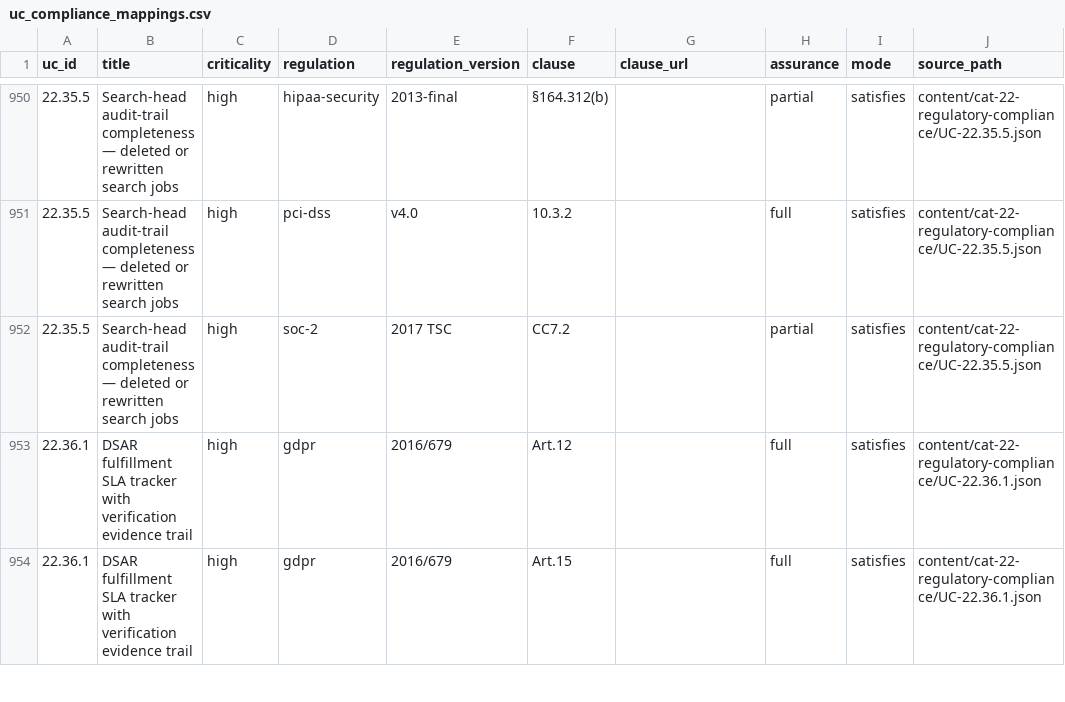
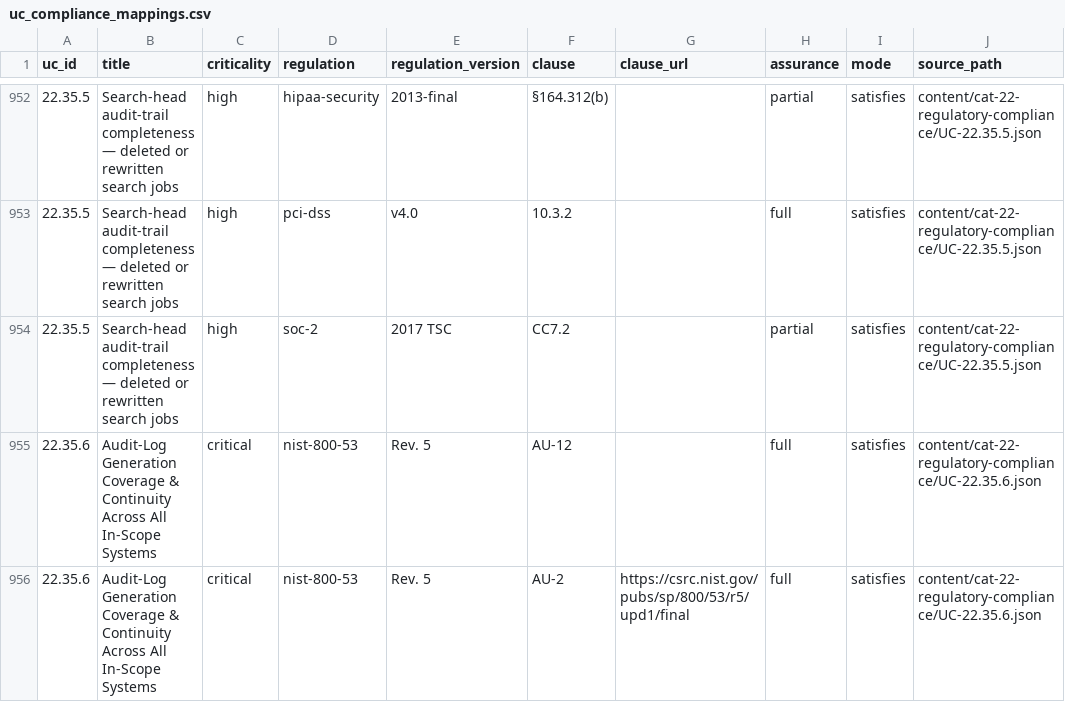
Before and after one commit to fenre/splunk-monitoring-use-cases, a CSV file: splunk-apps/splunk-uc-recommender/lookups/uc_compliance_mappings.csv, drawn as a sheet; only a part is shown, gaps mark what is left out; the shorter side is filled out with more unchanged rows; the diff covers the shown part only; the diff names each change by its address in the sheet, - before the commit and + after, or states it on an @@ line.

```diff
--- a/splunk-apps/splunk-uc-recommender/lookups/uc_compliance_mappings.csv
+++ b/splunk-apps/splunk-uc-recommender/lookups/uc_compliance_mappings.csv
+row 955: 22.35.6 | Audit-Log Generation Coverage & Continuity Across All In-Scope Systems | critical | nist-800-53 | Rev. 5 | AU-12 |  | full | satisfies | content/cat-22-regulatory-compliance/UC-22.35.6.json
+row 956: 22.35.6 | Audit-Log Generation Coverage & Continuity Across All In-Scope Systems | critical | nist-800-53 | Rev. 5 | AU-2 | https://csrc.nist.gov/pubs/sp/800/53/r5/upd1/final | full | satisfies | content/cat-22-regulatory-compliance/UC-22.35.6.json
```
Also changed, not shown: 7 added rows elsewhere in this file, 27 other files.
